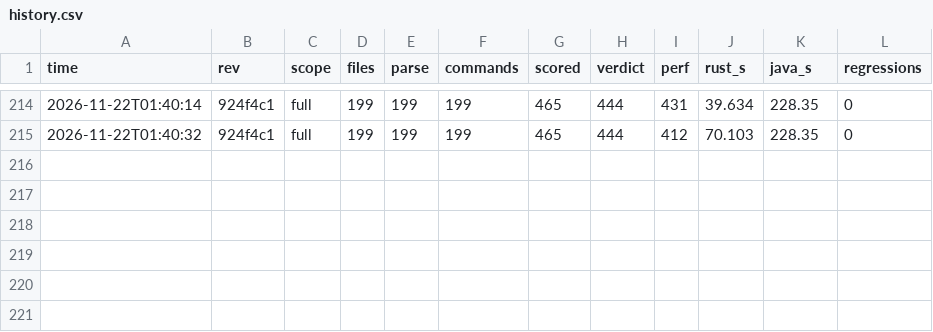
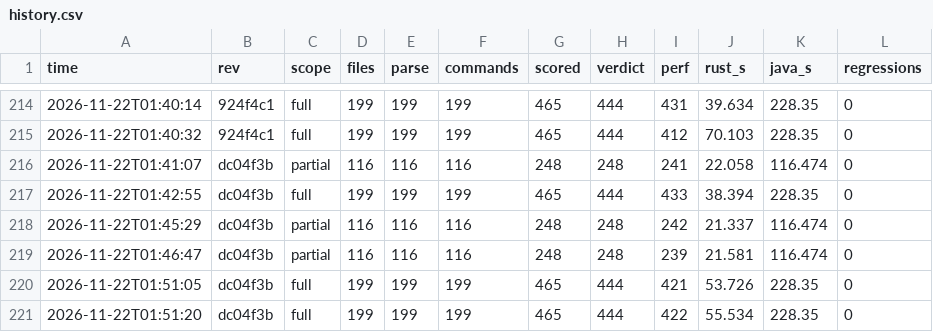
Before and after one commit to taehoon1lee/alloytools-rs, a CSV file: harness/results/history.csv, drawn as a sheet; only a part is shown, gaps mark what is left out.

```diff
--- a/harness/results/history.csv
+++ b/harness/results/history.csv
@@ -215 +215,7 @@ time,rev,scope,files,parse,commands,scored,verdict,perf,rust_s,java_s,regression
 2026-11-22T01:40:32,924f4c1,full,199,199,199,465,444,412,70.103,228.35,0
+2026-11-22T01:41:07,dc04f3b,partial,116,116,116,248,248,241,22.058,116.474,0
+2026-11-22T01:42:55,dc04f3b,full,199,199,199,465,444,433,38.394,228.35,0
+2026-11-22T01:45:29,dc04f3b,partial,116,116,116,248,248,242,21.337,116.474,0
+2026-11-22T01:46:47,dc04f3b,partial,116,116,116,248,248,239,21.581,116.474,0
+2026-11-22T01:51:05,dc04f3b,full,199,199,199,465,444,421,53.726,228.35,0
+2026-11-22T01:51:20,dc04f3b,full,199,199,199,465,444,422,55.534,228.35,0
```
Also changed, not shown: 3 other files.
